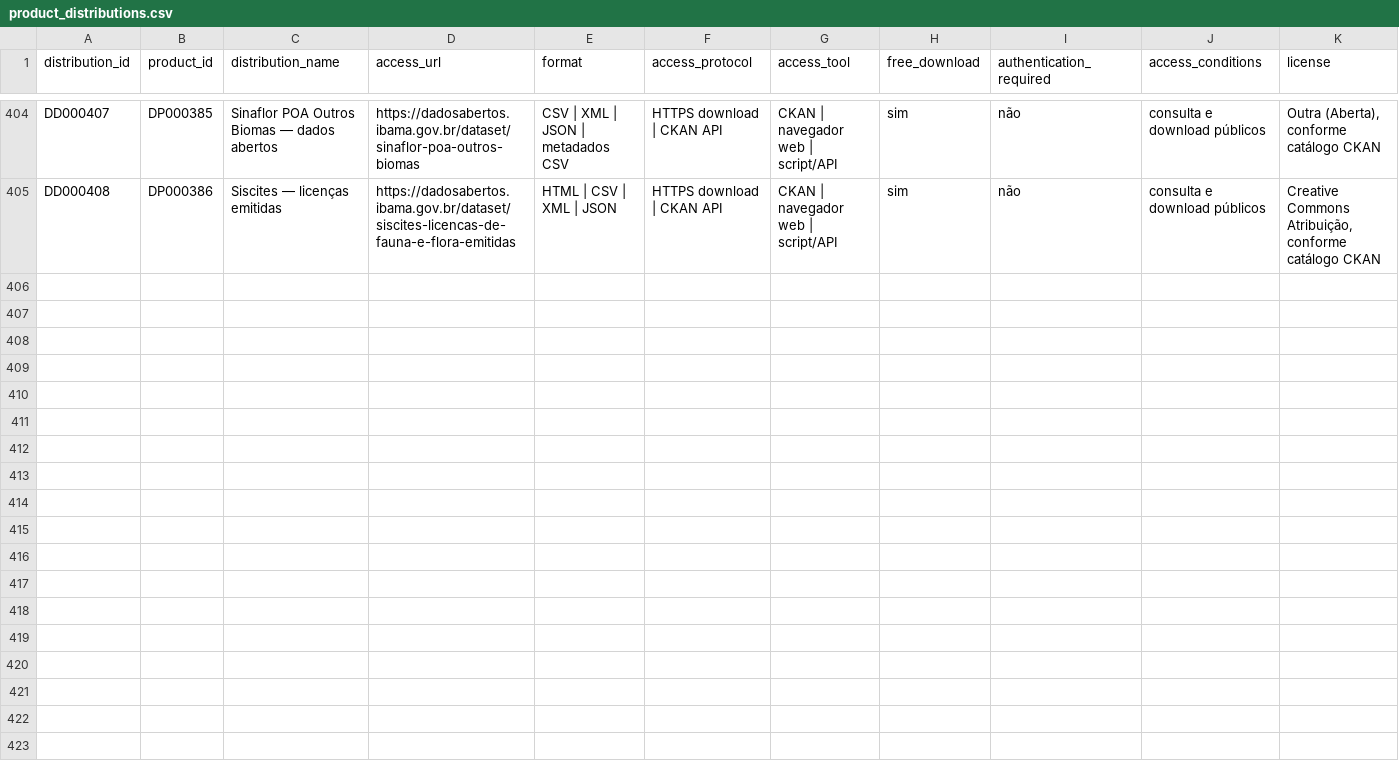
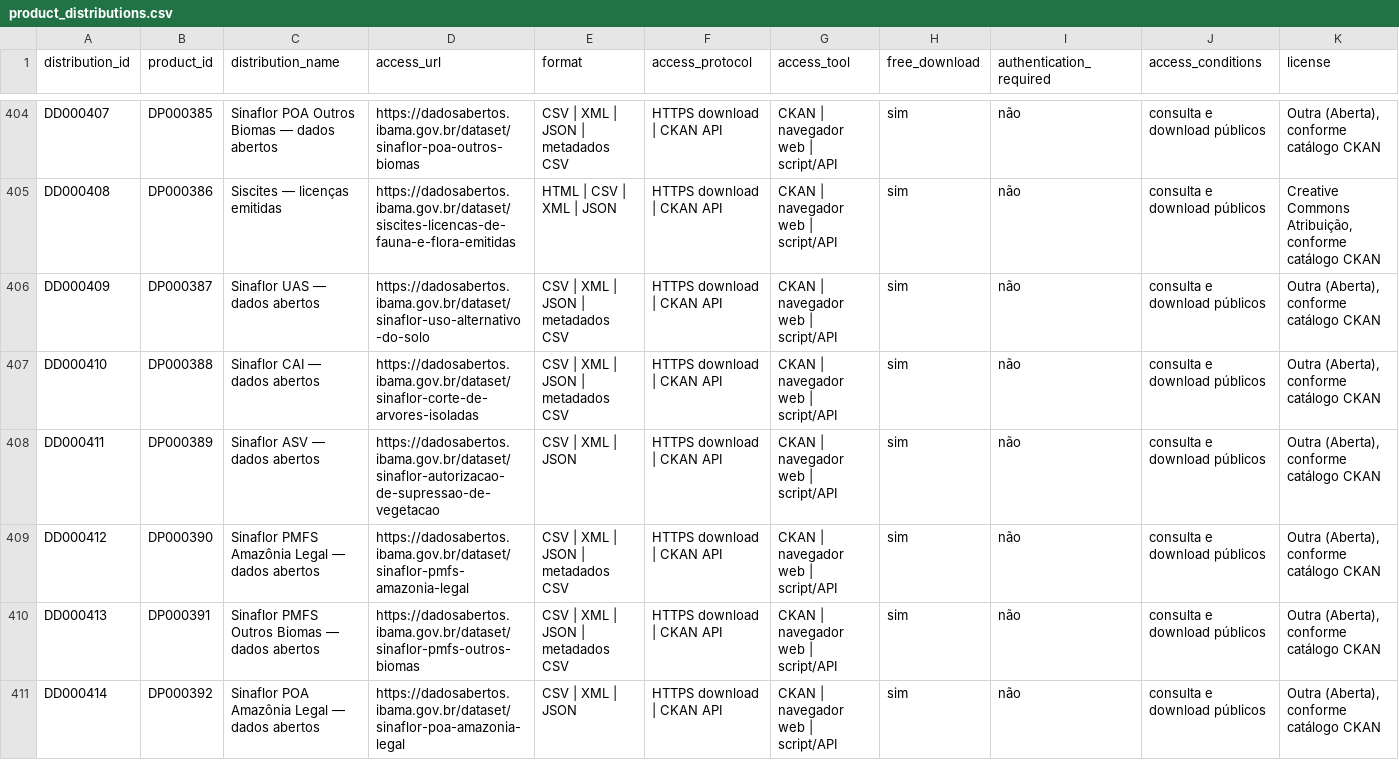
Before and after one commit to Ian-loc/vitrineciencia, a CSV file: data/product_distributions.csv, drawn as a sheet; only a part is shown, gaps mark what is left out; rows hold the shown columns only; the diff covers the shown part only; the diff names each change by its address in the sheet, - before the commit and + after, or states it on an @@ line.

```diff
--- a/data/product_distributions.csv
+++ b/data/product_distributions.csv
+row 406: DD000409 | DP000387 | Sinaflor UAS — dados abertos | https://dadosabertos.ibama.gov.br/dataset/sinaflor-uso-alternativo-do-solo | CSV | XML | JSON | metadados CSV | HTTPS download | CKAN API | CKAN | navegador web | script/API | sim | não | consulta e download públicos | Outra (Aberta), conforme catálogo CKAN
+row 407: DD000410 | DP000388 | Sinaflor CAI — dados abertos | https://dadosabertos.ibama.gov.br/dataset/sinaflor-corte-de-arvores-isoladas | CSV | XML | JSON | metadados CSV | HTTPS download | CKAN API | CKAN | navegador web | script/API | sim | não | consulta e download públicos | Outra (Aberta), conforme catálogo CKAN
+row 408: DD000411 | DP000389 | Sinaflor ASV — dados abertos | https://dadosabertos.ibama.gov.br/dataset/sinaflor-autorizacao-de-supressao-de-vegetacao | CSV | XML | JSON | HTTPS download | CKAN API | CKAN | navegador web | script/API | sim | não | consulta e download públicos | Outra (Aberta), conforme catálogo CKAN
+row 409: DD000412 | DP000390 | Sinaflor PMFS Amazônia Legal — dados abertos | https://dadosabertos.ibama.gov.br/dataset/sinaflor-pmfs-amazonia-legal | CSV | XML | JSON | metadados CSV | HTTPS download | CKAN API | CKAN | navegador web | script/API | sim | não | consulta e download públicos | Outra (Aberta), conforme catálogo CKAN
+row 410: DD000413 | DP000391 | Sinaflor PMFS Outros Biomas — dados abertos | https://dadosabertos.ibama.gov.br/dataset/sinaflor-pmfs-outros-biomas | CSV | XML | JSON | metadados CSV | HTTPS download | CKAN API | CKAN | navegador web | script/API | sim | não | consulta e download públicos | Outra (Aberta), conforme catálogo CKAN
+row 411: DD000414 | DP000392 | Sinaflor POA Amazônia Legal — dados abertos | https://dadosabertos.ibama.gov.br/dataset/sinaflor-poa-amazonia-legal | CSV | XML | JSON | HTTPS download | CKAN API | CKAN | navegador web | script/API | sim | não | consulta e download públicos | Outra (Aberta), conforme catálogo CKAN
```
Also changed, not shown: 6 added rows elsewhere in this file, 3 other files.
